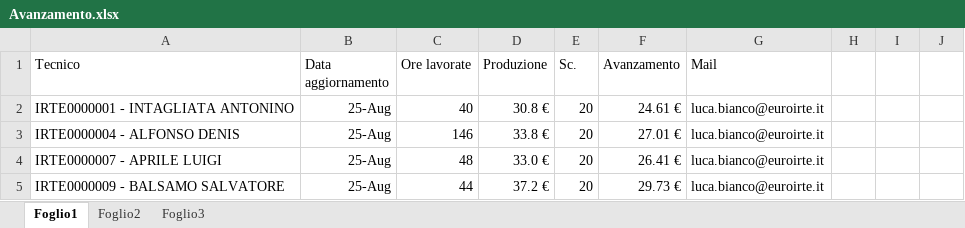
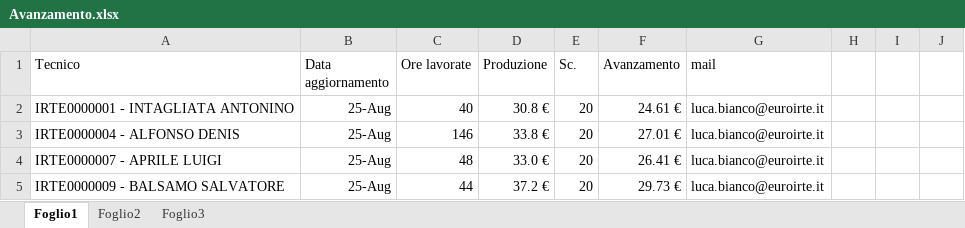
Before and after one commit to lbianco11197/Avanzamento-economico, an Excel workbook: Avanzamento.xlsx, sheet Foglio1, drawn as a sheet; only a part is shown; values as stored, in another font and other column widths than the file's, no borders; the diff names each change by its address in the sheet, - before the commit and + after, or states it on an @@ line.

Commit message:
Add files via upload

```diff
--- a/Avanzamento.xlsx (sheet Foglio1)
+++ b/Avanzamento.xlsx (sheet Foglio1)
-G1: Mail
+G1: mail
```
